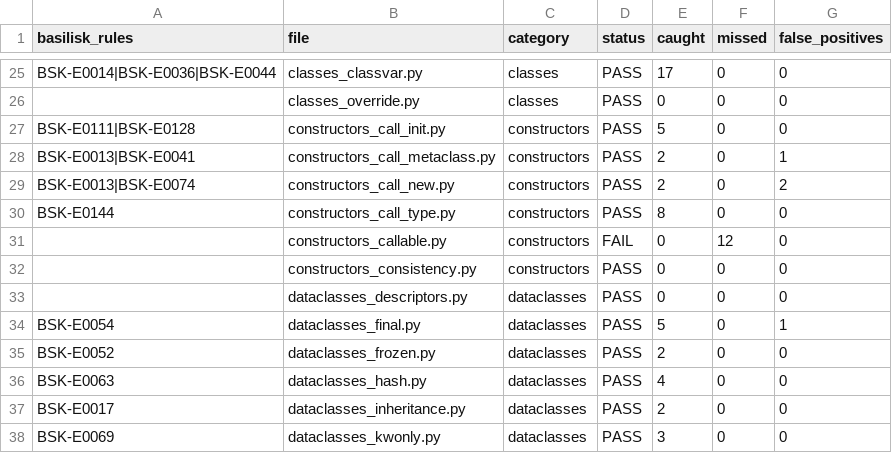
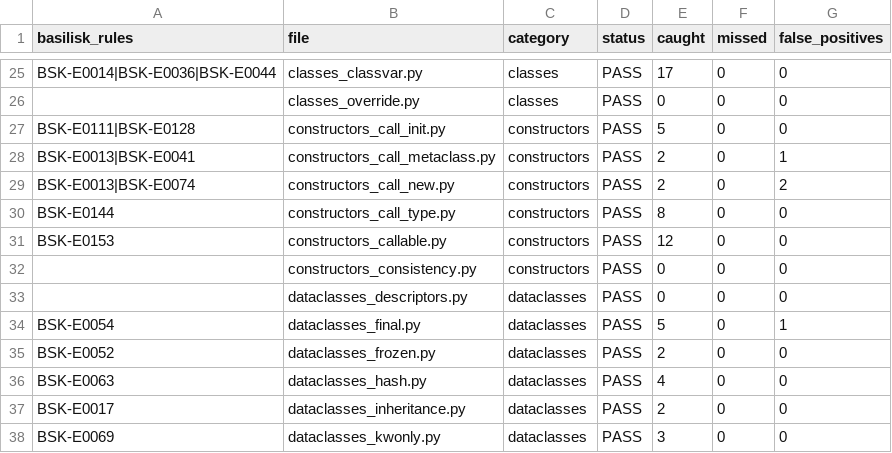
Before and after one commit to Nimblesite/Basilisk, a CSV file: conformance/conformance_status.csv, drawn as a sheet; only a part is shown, gaps mark what is left out.

Commit message:
feat(checker): BSK-E0153 constructor-to-callable conversion (PEP conformance constructors_callable PASS)
Implements the typing-spec rule 'Converting a constructor to callable'.
A class object flowing through an identity-over-callable function
(def f(cb: Callable[P, R]) -> Callable[P, R]) gains the class's
constructor-to-callable signature; calls to the bound variable are now
validated against it (arity, keyword names, and list[T] TypeVar binding
consistency). Signature derivation priority: metaclass __call__, then
__new__ (when it returns a non-Self/non-class type), then __init__.

Flips conformance constructors_callable.py to PASS (12/12, 0 FP), raising
the suite to 136/146 (93.15%); conformance threshold ratcheted 92 -> 93.

Also extracts shared::method_name_map and migrates e0041/e0074/e0111/e0144
to it, removing 4 copies of the (class, method) -> Vec<&FunctionInfo>
builder (net DRY win).

```diff
--- a/conformance/conformance_status.csv
+++ b/conformance/conformance_status.csv
@@ -30,3 +30,3 @@ BSK-E0013|BSK-E0074,constructors_call_new.py,constructors,PASS,2,0,2
 BSK-E0144,constructors_call_type.py,constructors,PASS,8,0,0
-,constructors_callable.py,constructors,FAIL,0,12,0
+BSK-E0153,constructors_callable.py,constructors,PASS,12,0,0
 ,constructors_consistency.py,constructors,PASS,0,0,0
```
Also changed, not shown: 13 other files.
